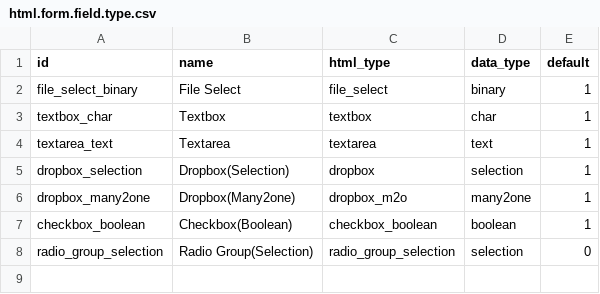
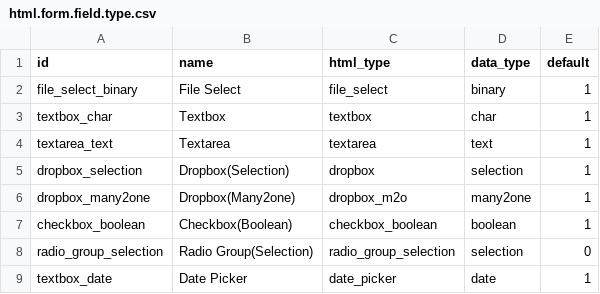
Before and after one commit to SythilTech/Odoo, a CSV file: html_form_builder/data/html.form.field.type.csv, drawn as a sheet; the diff names each change by its address in the sheet, - before the commit and + after, or states it on an @@ line.

Commit message:
add date picker field
add date picker field

```diff
--- a/html_form_builder/data/html.form.field.type.csv
+++ b/html_form_builder/data/html.form.field.type.csv
+row 9: textbox_date | Date Picker | date_picker | date | 1
```
Also changed, not shown: 10 other files.
